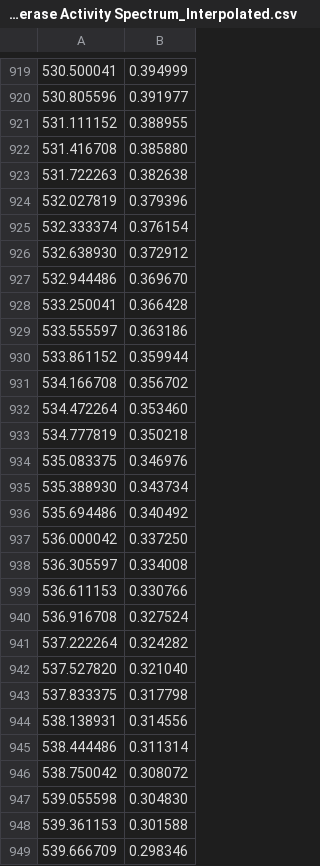
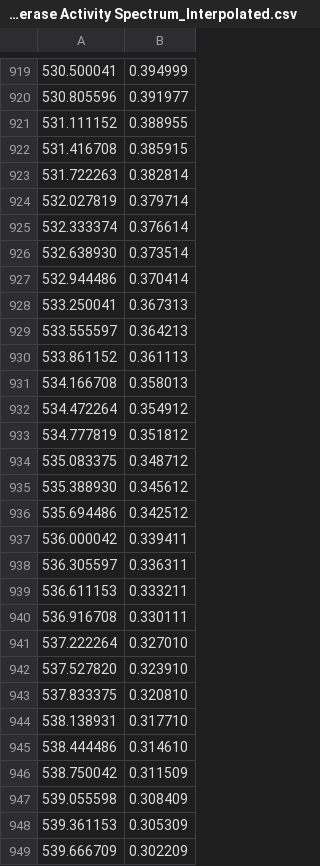
Before and after one commit to Fabian11lrg/CobraPy-Model-Photosynthesis, a CSV file: Model Chlorella Analysis/Photoactive Reactions/Rhodopsin photoisomerase Activity Spectrum_Interpolated.csv, drawn as a sheet; only a part is shown, gaps mark what is left out; the diff covers the shown part only.

```diff
--- a/Model Chlorella Analysis/Photoactive Reactions/Rhodopsin photoisomerase Activity Spectrum_Interpolated.csv
+++ b/Model Chlorella Analysis/Photoactive Reactions/Rhodopsin photoisomerase Activity Spectrum_Interpolated.csv
@@ -921,29 +921,29 @@
 531.111152, 0.388955
-531.416708, 0.385880
-531.722263, 0.382638
-532.027819, 0.379396
-532.333374, 0.376154
-532.638930, 0.372912
-532.944486, 0.369670
-533.250041, 0.366428
-533.555597, 0.363186
-533.861152, 0.359944
-534.166708, 0.356702
-534.472264, 0.353460
-534.777819, 0.350218
-535.083375, 0.346976
-535.388930, 0.343734
-535.694486, 0.340492
-536.000042, 0.337250
-536.305597, 0.334008
-536.611153, 0.330766
-536.916708, 0.327524
-537.222264, 0.324282
-537.527820, 0.321040
-537.833375, 0.317798
-538.138931, 0.314556
-538.444486, 0.311314
-538.750042, 0.308072
-539.055598, 0.304830
-539.361153, 0.301588
-539.666709, 0.298346
+531.416708, 0.385915
+531.722263, 0.382814
+532.027819, 0.379714
+532.333374, 0.376614
+532.638930, 0.373514
+532.944486, 0.370414
+533.250041, 0.367313
+533.555597, 0.364213
+533.861152, 0.361113
+534.166708, 0.358013
+534.472264, 0.354912
+534.777819, 0.351812
+535.083375, 0.348712
+535.388930, 0.345612
+535.694486, 0.342512
+536.000042, 0.339411
+536.305597, 0.336311
+536.611153, 0.333211
+536.916708, 0.330111
+537.222264, 0.327010
+537.527820, 0.323910
+537.833375, 0.320810
+538.138931, 0.317710
+538.444486, 0.314610
+538.750042, 0.311509
+539.055598, 0.308409
+539.361153, 0.305309
+539.666709, 0.302209
```
Also changed, not shown: 33 added rows and 97 edited cells elsewhere in this file, Model Chlorella Analysis/Photoactive Reactions/Beta-Carotene - Chla Action Spectrum_Interpolated.csv, Model Chlorella Analysis/Photoactive Reactions/PhotoReaction Coefficients.csv, 10 other files.
